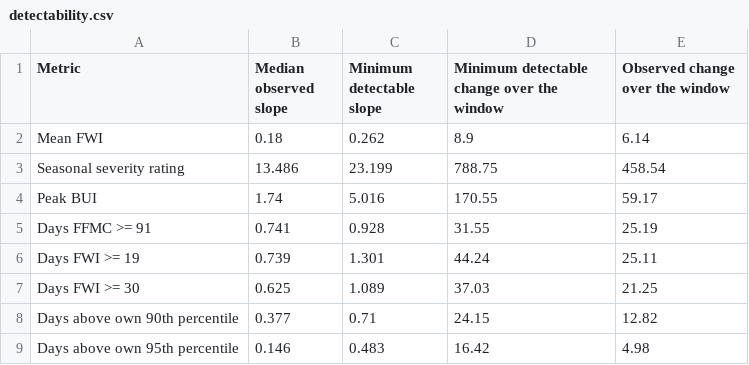
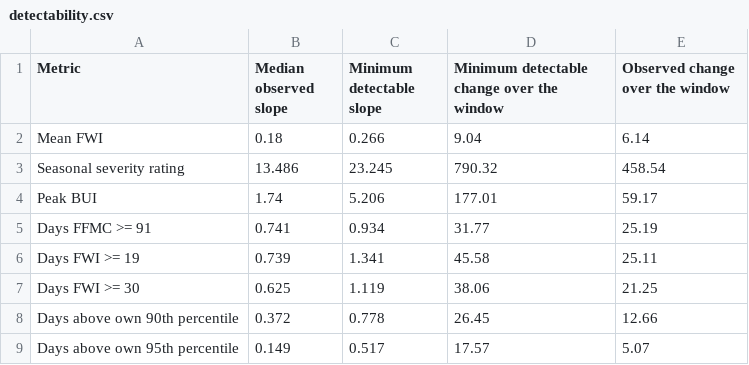
Before and after one commit to seamusrobertmurphy/forest-fire-index-trends, a CSV file: 03.outputs/detectability.csv, drawn as a sheet.

```diff
--- a/03.outputs/detectability.csv
+++ b/03.outputs/detectability.csv
@@ -1,9 +1,9 @@
 "Metric","Median observed slope","Minimum detectable slope","Minimum detectable change over the window","Observed change over the window"
-"Mean FWI",0.18,0.262,8.9,6.14
-"Seasonal severity rating",13.486,23.199,788.75,458.54
-"Peak BUI",1.74,5.016,170.55,59.17
-"Days FFMC >= 91",0.741,0.928,31.55,25.19
-"Days FWI >= 19",0.739,1.301,44.24,25.11
-"Days FWI >= 30",0.625,1.089,37.03,21.25
-"Days above own 90th percentile",0.377,0.71,24.15,12.82
-"Days above own 95th percentile",0.146,0.483,16.42,4.98
+"Mean FWI",0.18,0.266,9.04,6.14
+"Seasonal severity rating",13.486,23.245,790.32,458.54
+"Peak BUI",1.74,5.206,177.01,59.17
+"Days FFMC >= 91",0.741,0.934,31.77,25.19
+"Days FWI >= 19",0.739,1.341,45.58,25.11
+"Days FWI >= 30",0.625,1.119,38.06,21.25
+"Days above own 90th percentile",0.372,0.778,26.45,12.66
+"Days above own 95th percentile",0.149,0.517,17.57,5.07
```
Also changed, not shown: 03.outputs/figures/captions.tsv, 03.outputs/slope-differences.csv, 28 other files.
